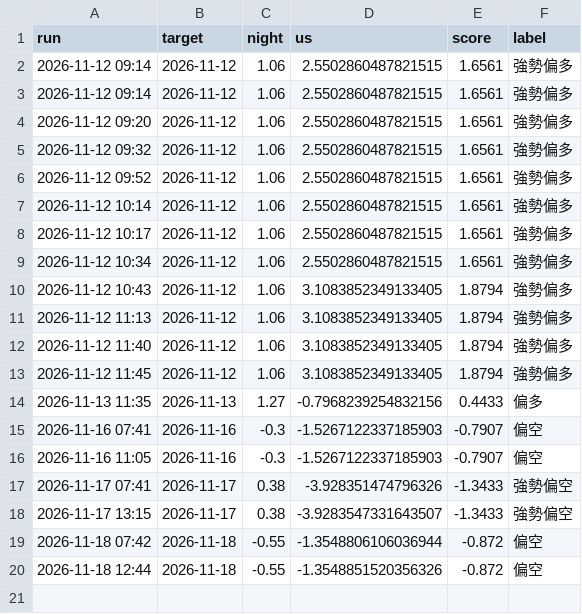
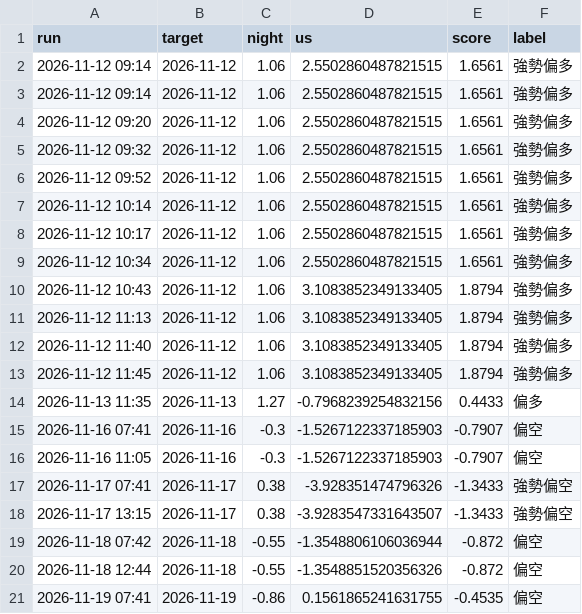
Before and after one commit to bette0708-cyber/kanpan-daily, a CSV file: 紀錄/大盤預測.csv, drawn as a sheet.

```diff
--- a/紀錄/大盤預測.csv
+++ b/紀錄/大盤預測.csv
@@ -20 +20,2 @@
 2026-11-18 12:44,2026-11-18,-0.55,-1.3548851520356326,-0.872,偏空
+2026-11-19 07:41,2026-11-19,-0.86,0.1561865241631755,-0.4535,偏空
```
Also changed, not shown: 紀錄/個股預測.csv, 2 other files.
